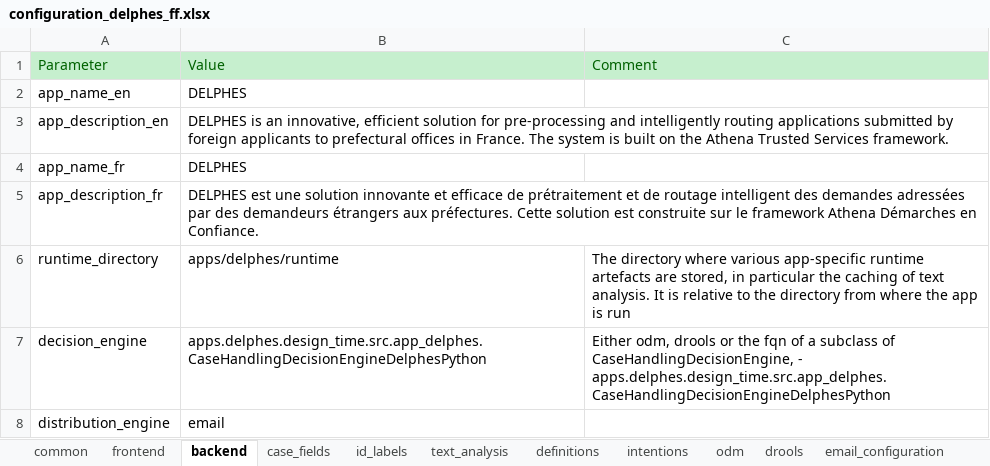
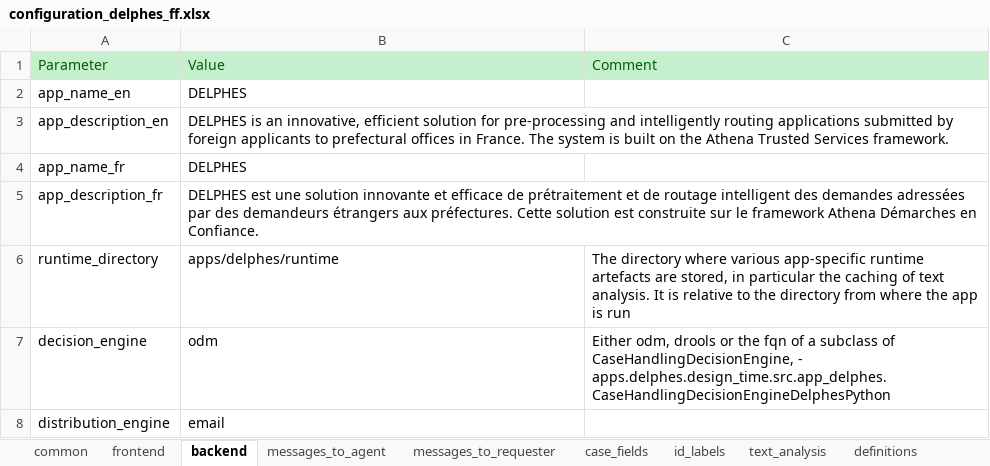
Before and after one commit to athena-ceo/trusted-service, an Excel workbook: apps/delphes/runtime/configuration_delphes_ff.xlsx, sheet backend, drawn as a sheet; values as stored, in another font and other column widths than the file's, no borders; the diff names each change by its address in the sheet, - before the commit and + after, or states it on an @@ line.

Commit message:
Verbalization and localization of decision service out

```diff
--- a/apps/delphes/runtime/configuration_delphes_ff.xlsx (sheet backend)
+++ b/apps/delphes/runtime/configuration_delphes_ff.xlsx (sheet backend)
+sheet tab: messages_to_agent
+sheet tab: messages_to_requester
-B7: apps.delphes.design_time.src.app_delphes.CaseHandlingDecisionEngineDelphesPython
+B7: odm
```
Also changed, not shown: 44 other files.
